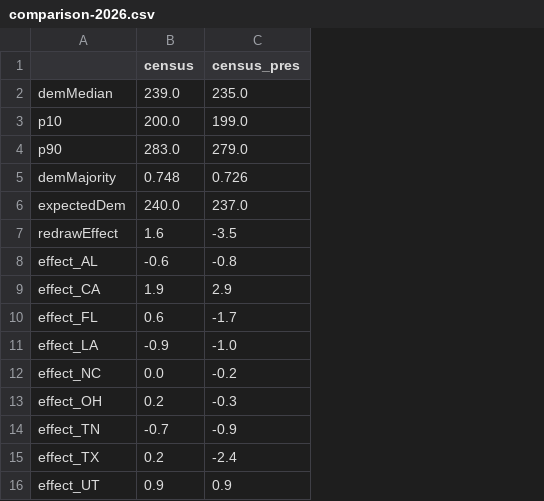
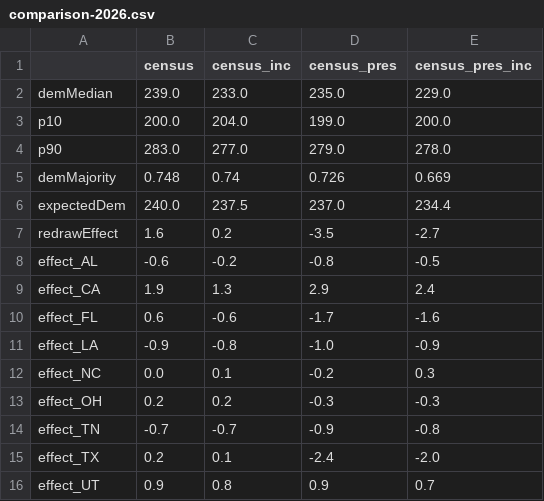
Before and after one commit to jorgegarcelan/midterms-pulse-2026, a CSV file: census-model/output/comparison-2026.csv, drawn as a sheet; the diff names each change by its address in the sheet, - before the commit and + after, or states it on an @@ line.

```diff
--- a/census-model/output/comparison-2026.csv
+++ b/census-model/output/comparison-2026.csv
+column C (census_inc), rows 2-16: 233.0 | 204.0 | 277.0 | 0.74 | 237.5 | 0.2 | -0.2 | 1.3 | -0.6 | -0.8 | 0.1 | 0.2 | -0.7 | 0.1 | 0.8
+column E (census_pres_inc), rows 2-16: 229.0 | 200.0 | 278.0 | 0.669 | 234.4 | -2.7 | -0.5 | 2.4 | -1.6 | -0.9 | 0.3 | -0.3 | -0.8 | -2.0 | 0.7
```
Also changed, not shown: census-model/output/comparison-backtest.csv, 13 other files.
